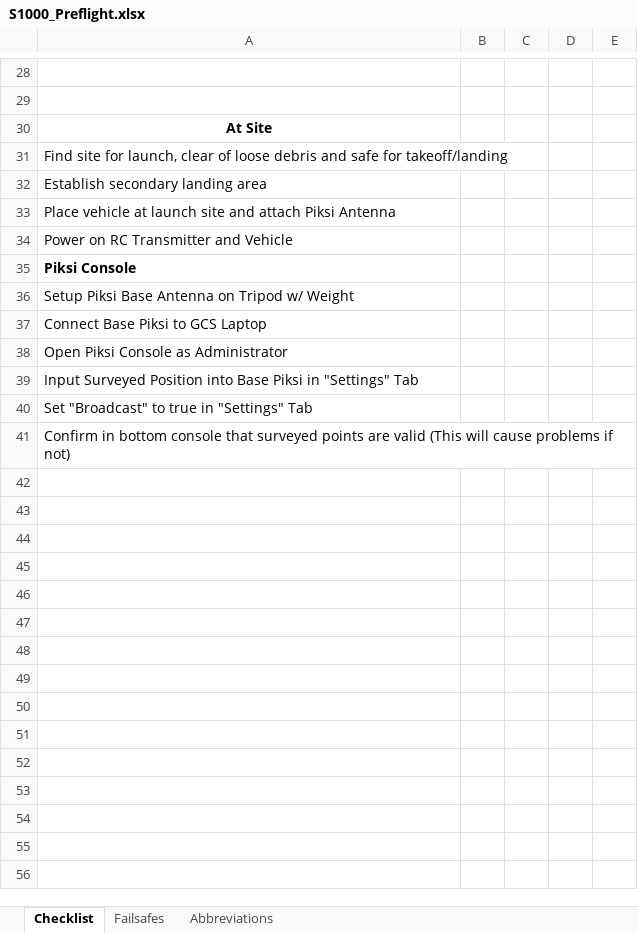
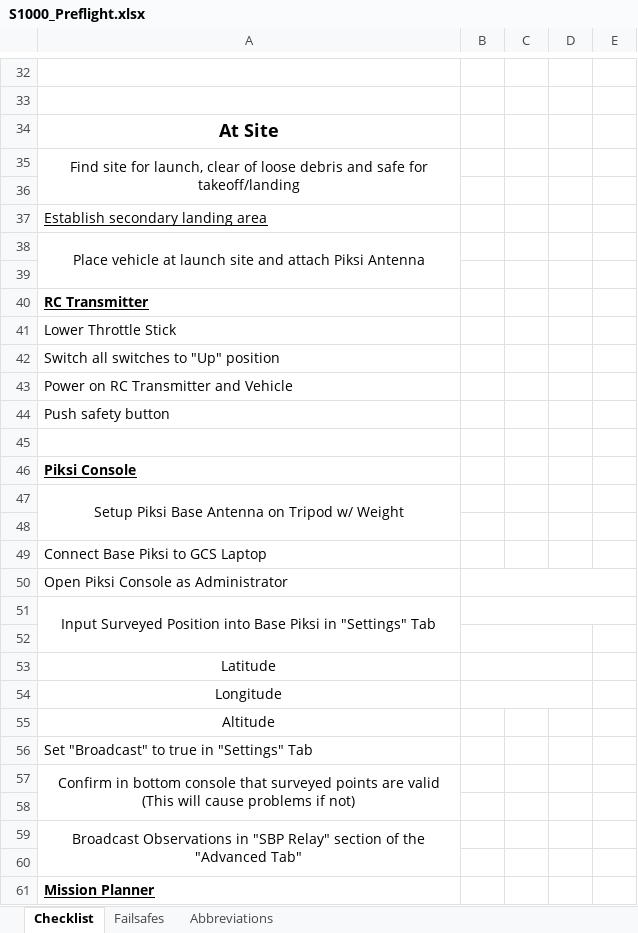
Before and after one commit to jordantkirby/Aerial-Algal-Bloom-Monitoring, an Excel workbook: S1000_Preflight.xlsx, sheet Checklist, drawn as a sheet; only a part is shown, gaps mark what is left out; values as stored, in another font and other column widths than the file's, no borders; addresses are those after the commit; the diff covers the shown part only; the diff names each change by its address in the sheet, - before the commit and + after, or states it on an @@ line.

Commit message:
Preflight again

```diff
--- a/S1000_Preflight.xlsx (sheet Checklist)
+++ b/S1000_Preflight.xlsx (sheet Checklist)
@@ A34 text size: larger @@
-A35 alignment: left
+A35 alignment: center
+A35:A36 merged
+row 36: (empty)
-A37 underline: off
+A37 underline: on
-A38 alignment: left
+A38 alignment: center
+A38:A39 merged
+row 39: (empty)
+row 40: RC Transmitter
+row 41: Lower Throttle Stick
+row 42: Switch all switches to "Up" position
+row 44: Push safety button
+row 45: (empty)
-A46 underline: off
+A46 underline: on
-A47 alignment: left
+A47 alignment: center
+A47:A48 merged
+row 48: (empty)
+B50:E50 merged
-A51 alignment: left
+A51 alignment: center
+A51:A52 merged
+B51:E51 merged
+row 52: (empty)
+row 53: Latitude
+row 54: Longitude
+row 55: Altitude
-A57 alignment: left
+A57 alignment: center
+A57:A58 merged
+row 58: (empty)
+row 59: Broadcast Observations in "SBP Relay" section of the "Advanced Tab"
+row 60: (empty)
+row 61: Mission Planner
```
Also changed, not shown: 50 added rows, 2 edited cells and cell formats elsewhere in this sheet, 2 other files.
